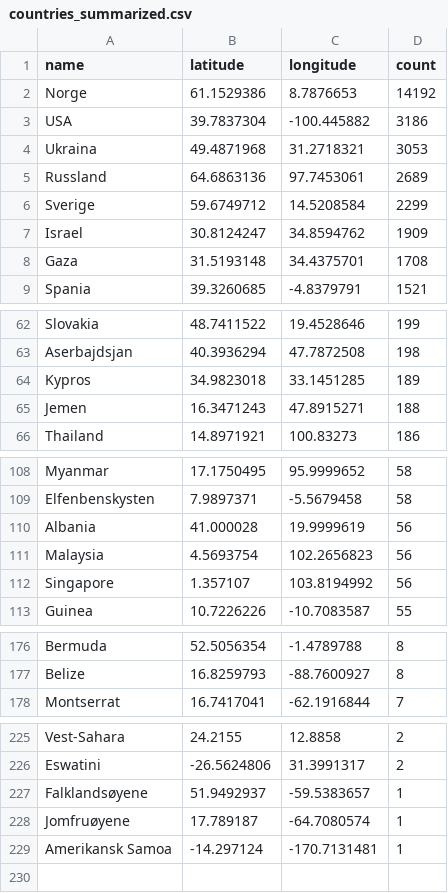
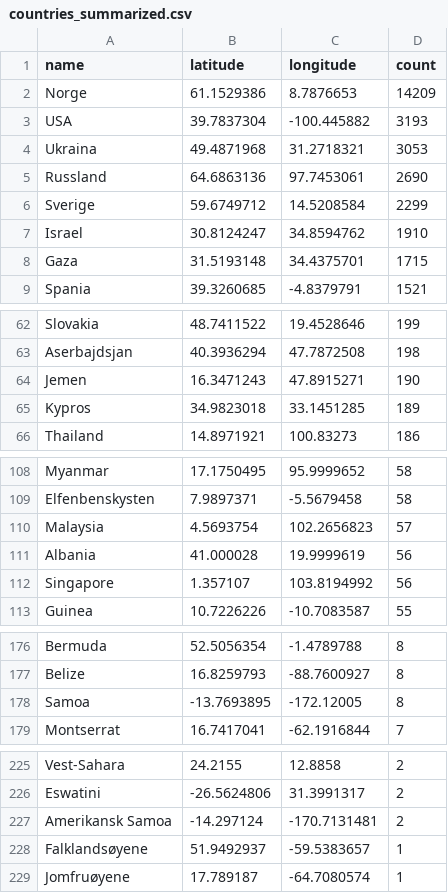
Before and after one commit to EllingOftedal/GIS-Blog, a CSV file: scripts/nrk/global/results/countries_summarized.csv, drawn as a sheet; only a part is shown, gaps mark what is left out; the diff covers the shown part only.

```diff
--- a/scripts/nrk/global/results/countries_summarized.csv
+++ b/scripts/nrk/global/results/countries_summarized.csv
@@ -1,9 +1,9 @@
 name,latitude,longitude,count
-Norge,61.1529386,8.7876653,14192
-USA,39.7837304,-100.445882,3186
+Norge,61.1529386,8.7876653,14209
+USA,39.7837304,-100.445882,3193
 Ukraina,49.4871968,31.2718321,3053
-Russland,64.6863136,97.7453061,2689
+Russland,64.6863136,97.7453061,2690
 Sverige,59.6749712,14.5208584,2299
-Israel,30.8124247,34.8594762,1909
-Gaza,31.5193148,34.4375701,1708
+Israel,30.8124247,34.8594762,1910
+Gaza,31.5193148,34.4375701,1715
 Spania,39.3260685,-4.8379791,1521
@@ -63,4 +63,4 @@ Slovakia,48.7411522,19.4528646,199
 Aserbajdsjan,40.3936294,47.7872508,198
+Jemen,16.3471243,47.8915271,190
 Kypros,34.9823018,33.1451285,189
-Jemen,16.3471243,47.8915271,188
 Thailand,14.8971921,100.83273,186
@@ -109,4 +109,4 @@ Myanmar,17.1750495,95.9999652,58
 Elfenbenskysten,7.9897371,-5.5679458,58
+Malaysia,4.5693754,102.2656823,57
 Albania,41.000028,19.9999619,56
-Malaysia,4.5693754,102.2656823,56
 Singapore,1.357107,103.8194992,56
@@ -177,2 +177,3 @@ Bermuda,52.5056354,-1.4789788,8
 Belize,16.8259793,-88.7600927,8
+Samoa,-13.7693895,-172.12005,8
 Montserrat,16.7417041,-62.1916844,7
@@ -226,4 +226,4 @@ Vest-Sahara,24.2155,12.8858,2
 Eswatini,-26.5624806,31.3991317,2
+Amerikansk Samoa,-14.297124,-170.7131481,2
 Falklandsøyene,51.9492937,-59.5383657,1
 Jomfruøyene,17.789187,-64.7080574,1
-Amerikansk Samoa,-14.297124,-170.7131481,1
```
Also changed, not shown: 1 removed row and 4 edited cells elsewhere in this file, scripts/nrk/inland/results/innland_summarized.csv.
